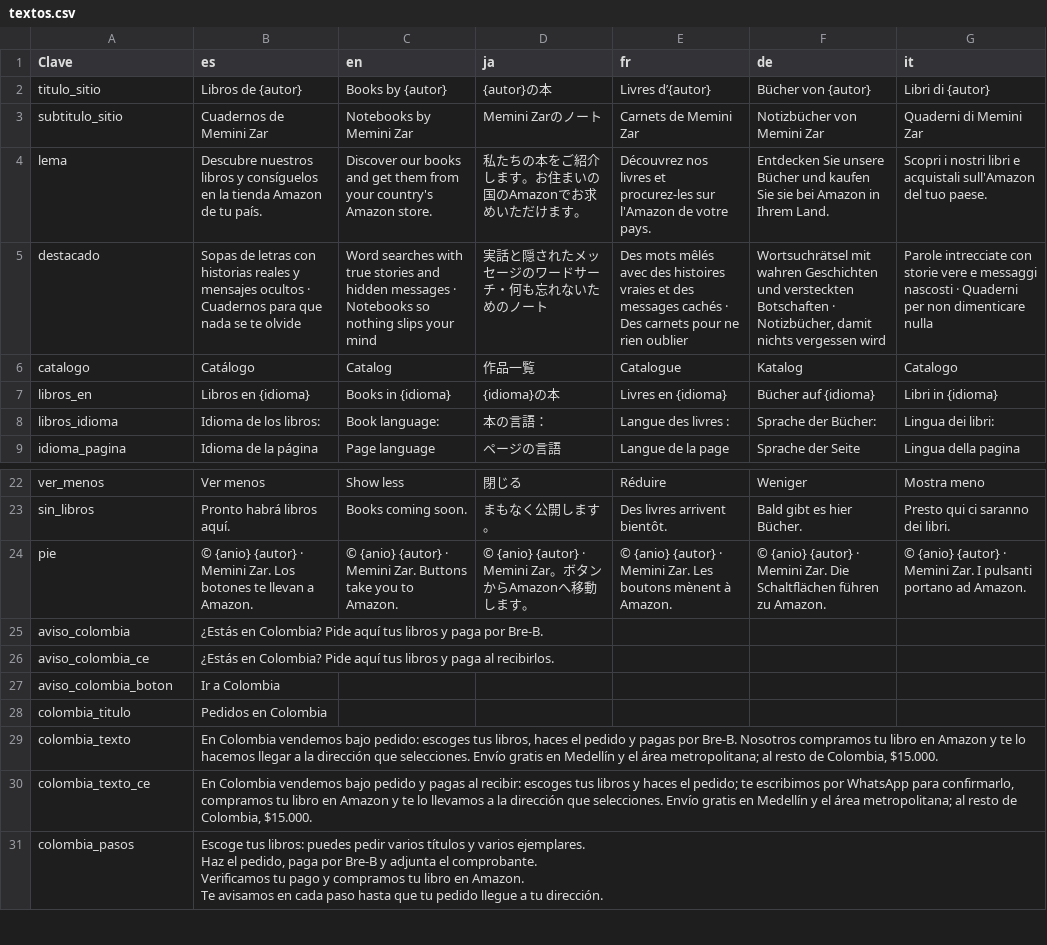
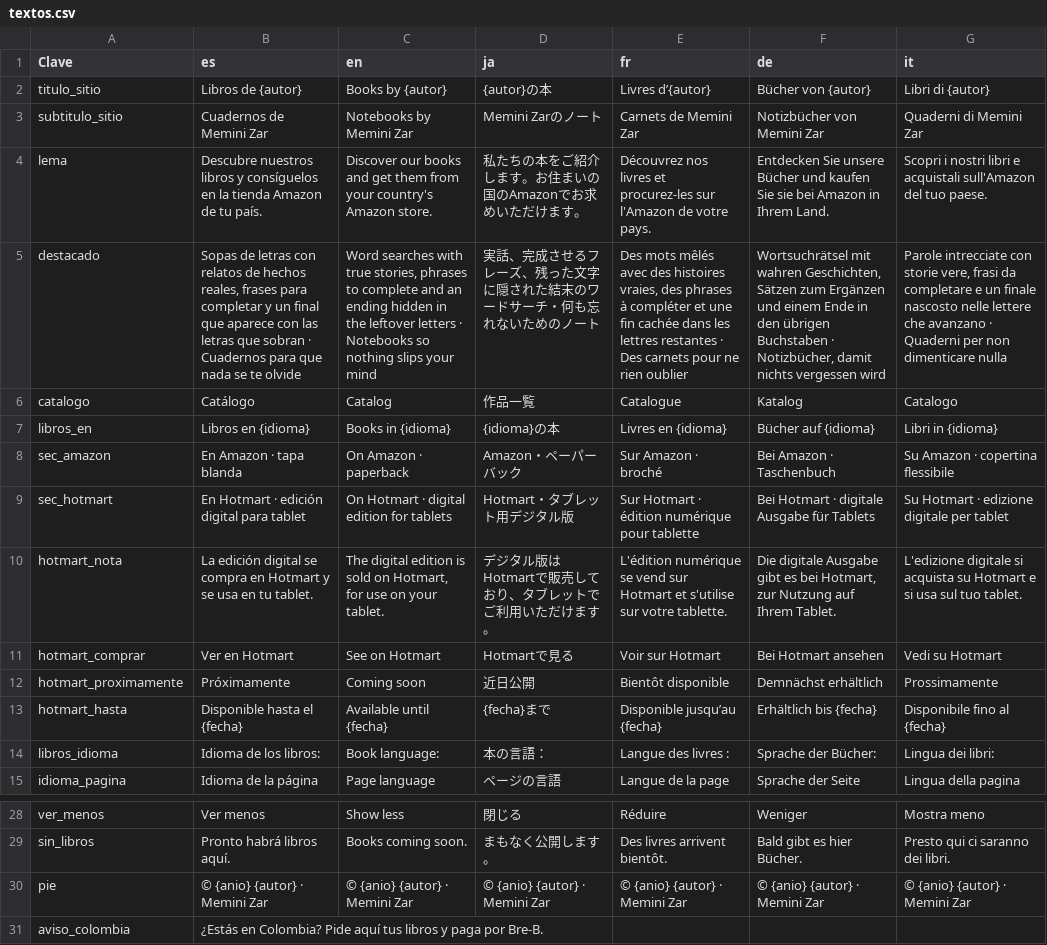
Before and after one commit to proyectosedwinzr-glitch/libros-sitio-web., a CSV file: datos/textos.csv, drawn as a sheet; only a part is shown, gaps mark what is left out; the shorter side is filled out with more unchanged rows; addresses are those after the commit; the diff names each change by its address in the sheet, - before the commit and + after, or states it on an @@ line.

```diff
--- a/datos/textos.csv
+++ b/datos/textos.csv
-B5 (es): …letras con historias reales y mensajes ocultos · Cuadernos…
+B5 (es): …letras con relatos de hechos reales, frases para completar y un final que aparece con las letras que sobran · Cuadernos…
-C5 (en): …with true stories and hidden messages · Notebooks…
+C5 (en): …with true stories, phrases to complete and an ending hidden in the leftover letters · Notebooks…
-D5 (ja): 実話と隠されたメッセージのワードサーチ・何も忘れないためのノート
+D5 (ja): 実話、完成させるフレーズ、残った文字に隠された結末のワードサーチ・何も忘れないためのノート
-E5 (fr): …des histoires vraies et des messages cachés · Des…
+E5 (fr): …des histoires vraies, des phrases à compléter et une fin cachée dans les lettres restantes · Des…
-F5 (de): …mit wahren Geschichten und versteckten Botschaften · Notizbücher,…
+F5 (de): …mit wahren Geschichten, Sätzen zum Ergänzen und einem Ende in den übrigen Buchstaben · Notizbücher,…
-G5 (it): …con storie vere e messaggi nascosti · Quaderni…
+G5 (it): …con storie vere, frasi da completare e un finale nascosto nelle lettere che avanzano · Quaderni…
+row 8: sec_amazon | En Amazon · tapa blanda | On Amazon · paperback | Amazon・ペーパーバック | Sur Amazon · broché | Bei Amazon · Taschenbuch | Su Amazon · copertina flessibile
+row 9: sec_hotmart | En Hotmart · edición digital para tablet | On Hotmart · digital edition for tablets | Hotmart・タブレット用デジタル版 | Sur Hotmart · édition numérique pour tablette | Bei Hotmart · digitale Ausgabe für Tablets | Su Hotmart · edizione digitale per tablet
+row 10: hotmart_nota | La edición digital se compra en Hotmart y se usa en tu tablet. | The digital edition is sold on Hotmart, for use on your tablet. | デジタル版はHotmartで販売しており、タブレットでご利用いただけます。 | L'édition numérique se vend sur Hotmart et s'utilise sur votre tablette. | Die digitale Ausgabe gibt es bei Hotmart, zur Nutzung auf Ihrem Tablet. | L'edizione digitale si acquista su Hotmart e si usa sul tuo tablet.
+row 11: hotmart_comprar | Ver en Hotmart | See on Hotmart | Hotmartで見る | Voir sur Hotmart | Bei Hotmart ansehen | Vedi su Hotmart
+row 12: hotmart_proximamente | Próximamente | Coming soon | 近日公開 | Bientôt disponible | Demnächst erhältlich | Prossimamente
+row 13: hotmart_hasta | Disponible hasta el {fecha} | Available until {fecha} | {fecha}まで | Disponible jusqu’au {fecha} | Erhältlich bis {fecha} | Disponibile fino al {fecha}
-B30 (es): …· Memini Zar. Los botones te llevan a Amazon.
+B30 (es): …· Memini Zar
-C30 (en): © {anio} {autor} · Memini Zar. Buttons take you to Amazon.
+C30 (en): © {anio} {autor} · Memini Zar
-D30 (ja): © {anio} {autor} · Memini Zar。ボタンからAmazonへ移動します。
+D30 (ja): © {anio} {autor} · Memini Zar
-E30 (fr): © {anio} {autor} · Memini Zar. Les boutons mènent à Amazon.
+E30 (fr): © {anio} {autor} · Memini Zar
-F30 (de): …· Memini Zar. Die Schaltflächen führen zu Amazon.
+F30 (de): …· Memini Zar
-G30 (it): © {anio} {autor} · Memini Zar. I pulsanti portano ad Amazon.
+G30 (it): © {anio} {autor} · Memini Zar
```
Also changed, not shown: datos/catalogo.csv, 12 other files.
